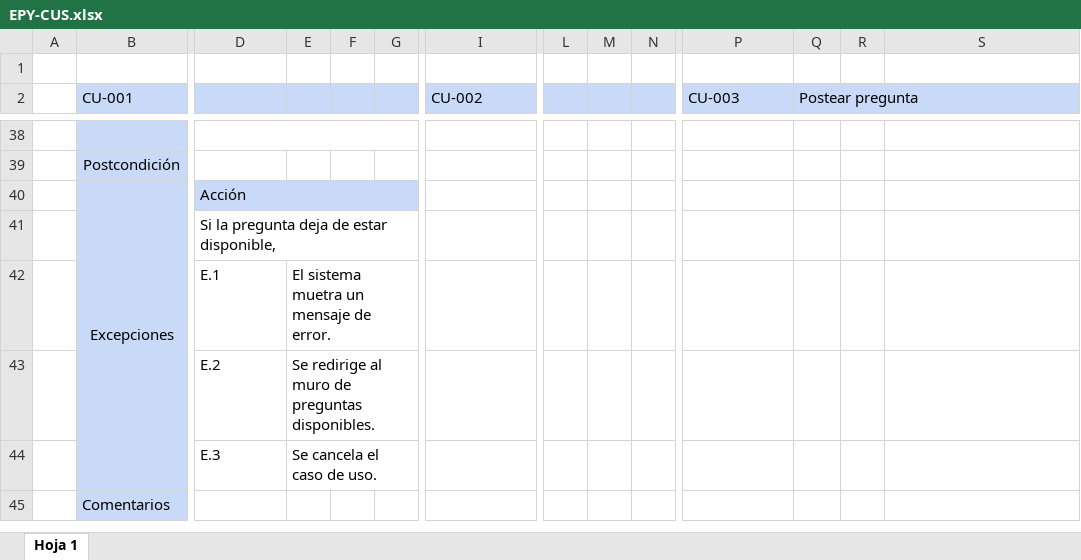
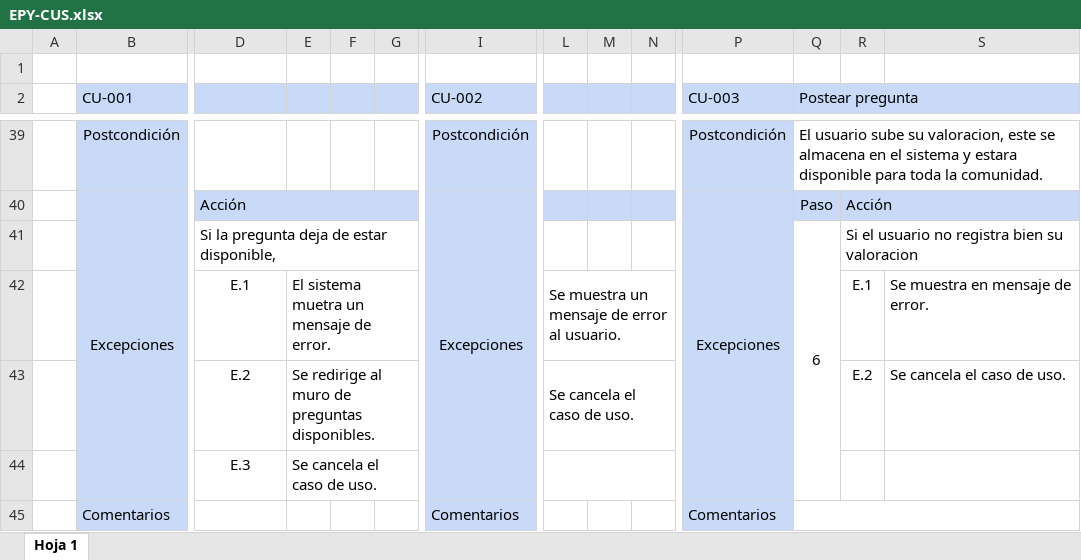
Before and after one commit to DarkBlood202/TrashConsult-1, an Excel workbook: Desarrollo/EPY/Análisis/EPY-CUS.xlsx, sheet Hoja 1, drawn as a sheet; only a part is shown, gaps mark what is left out; values as stored, in another font and other column widths than the file's, no borders; charts and pictures not drawn; removed rows and columns are numbered as before the commit, all else as after; rows hold the shown columns only; ↵ is a line break in a cell; the diff covers the shown part only; the diff names each change by its address in the sheet, - before the commit and + after, or states it on an @@ line.

```diff
--- a/Desarrollo/EPY/Análisis/EPY-CUS.xlsx (sheet Hoja 1)
+++ b/Desarrollo/EPY/Análisis/EPY-CUS.xlsx (sheet Hoja 1)
-row 39: (empty)
+row 39:  | Postcondición |  |  |  |  | Postcondición |  |  |  | Postcondición | El usuario sube su valoracion, este se almacena en el sistema y estara ↵ disponible para toda la comunidad.
-B39 fill: none
+B39 fill: #C9DAF8
-D38:G38 merged
-I39 fill: none
+I39 fill: #C9DAF8
-P39 fill: none
+P39 fill: #C9DAF8
+Q39:S39 merged
-row 39:  | Postcondición
-row 40:  | Excepciones | Acción
-row 41:  |  | Si la pregunta deja de estar disponible,
-row 42:  |  | E.1 | El sistema muetra un mensaje de error.
-row 43:  |  | E.2 | Se redirige al muro de preguntas disponibles.
+row 40:  | Excepciones | Acción |  |  |  | Excepciones |  |  |  | Excepciones | Paso | Acción
+row 41:  |  | Si la pregunta deja de estar disponible, |  |  |  |  |  |  |  |  | 6 | Si el usuario no registra bien su valoracion
+row 42:  |  | E.1 | El sistema muetra un mensaje de error. |  |  |  | Se muestra un mensaje de error al usuario. |  |  |  |  | E.1 | Se muestra en mensaje de error.
+row 43:  |  | E.2 | Se redirige al muro de preguntas disponibles. |  |  |  | Se cancela el caso de uso. |  |  |  |  | E.2 | Se cancela el caso de uso.
-D44 alignment: left
+D44 alignment: center
+L44:N44 merged
-I45 (CU-002): (empty)
+I45 (CU-002): Comentarios
-I45 fill: none
+I45 fill: #C9DAF8
-P45 (CU-003): (empty)
+P45 (CU-003): Comentarios
-P45 fill: none
+P45 fill: #C9DAF8
+Q45:S45 merged
```
Also changed, not shown: 9 added rows, 8 removed rows, cell formats and merged cells elsewhere in this sheet, charts or pictures, 1 other file.
